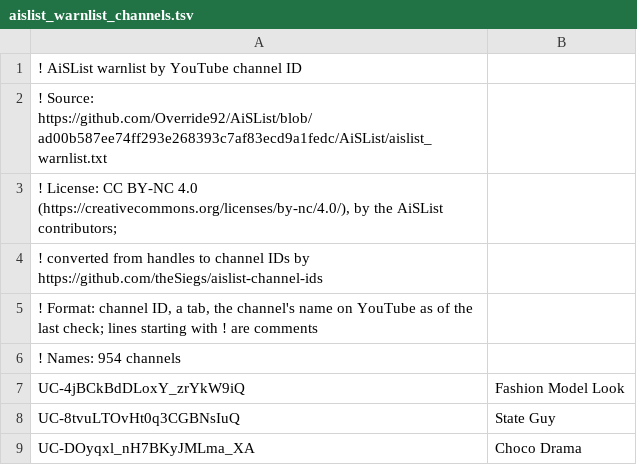
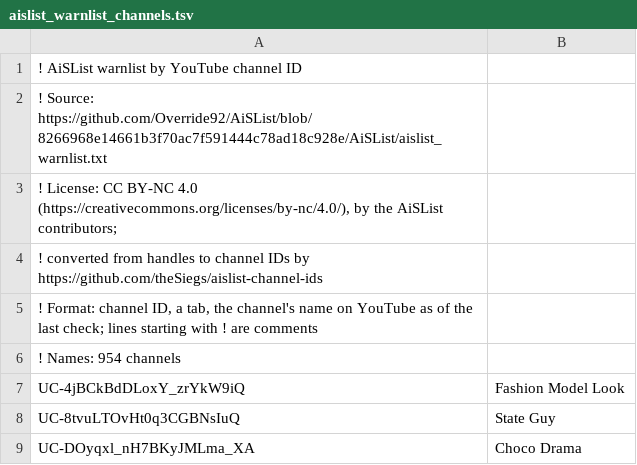
Before and after one commit to theSiegs/aislist-channel-ids, a TSV file: lists/aislist_warnlist_channels.tsv, drawn as a sheet; only a part is shown.

```diff
--- a/lists/aislist_warnlist_channels.tsv
+++ b/lists/aislist_warnlist_channels.tsv
@@ -1,3 +1,3 @@
 ! AiSList warnlist by YouTube channel ID
-! Source: https://github.com/Override92/AiSList/blob/ad00b587ee74ff293e268393c7af83ecd9a1fedc/AiSList/aislist_warnlist.txt
+! Source: https://github.com/Override92/AiSList/blob/8266968e14661b3f70ac7f591444c78ad18c928e/AiSList/aislist_warnlist.txt
 ! License: CC BY-NC 4.0 (https://creativecommons.org/licenses/by-nc/4.0/), by the AiSList contributors;
```
Also changed, not shown: reports/handle_changes.tsv, 7 other files.
